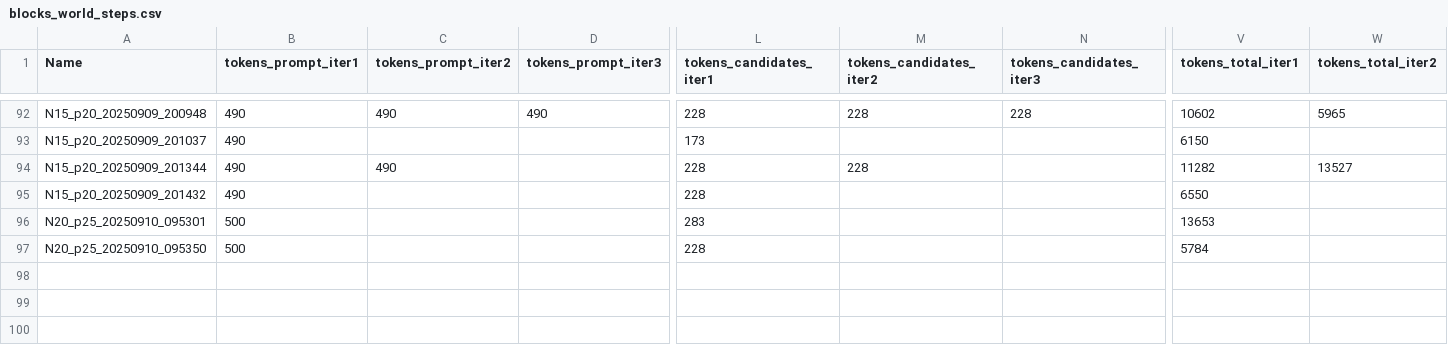
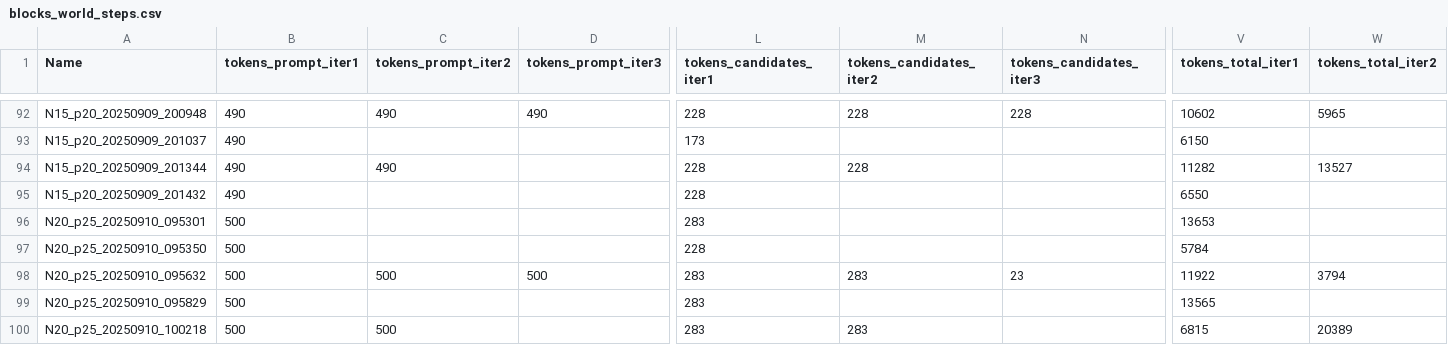
Before and after one commit to 11inaki11/Rethinking-The-Illusion-of-Thinking, a CSV file: BlocksWorld/results/blocks_world_steps.csv, drawn as a sheet; only a part is shown, gaps mark what is left out; rows hold the shown columns only; the diff names each change by its address in the sheet, - before the commit and + after, or states it on an @@ line.

```diff
--- a/BlocksWorld/results/blocks_world_steps.csv
+++ b/BlocksWorld/results/blocks_world_steps.csv
+row 98: N20_p25_20250910_095632 | 500 | 500 | 500 | 283 | 283 | 23 | 11922 | 3794
+row 99: N20_p25_20250910_095829 | 500 |  |  | 283 |  |  | 13565
+row 100: N20_p25_20250910_100218 | 500 | 500 |  | 283 | 283 |  | 6815 | 20389
```
Also changed, not shown: CheckerJumping/results/checker_jumping_steps.csv, 1 other file.
